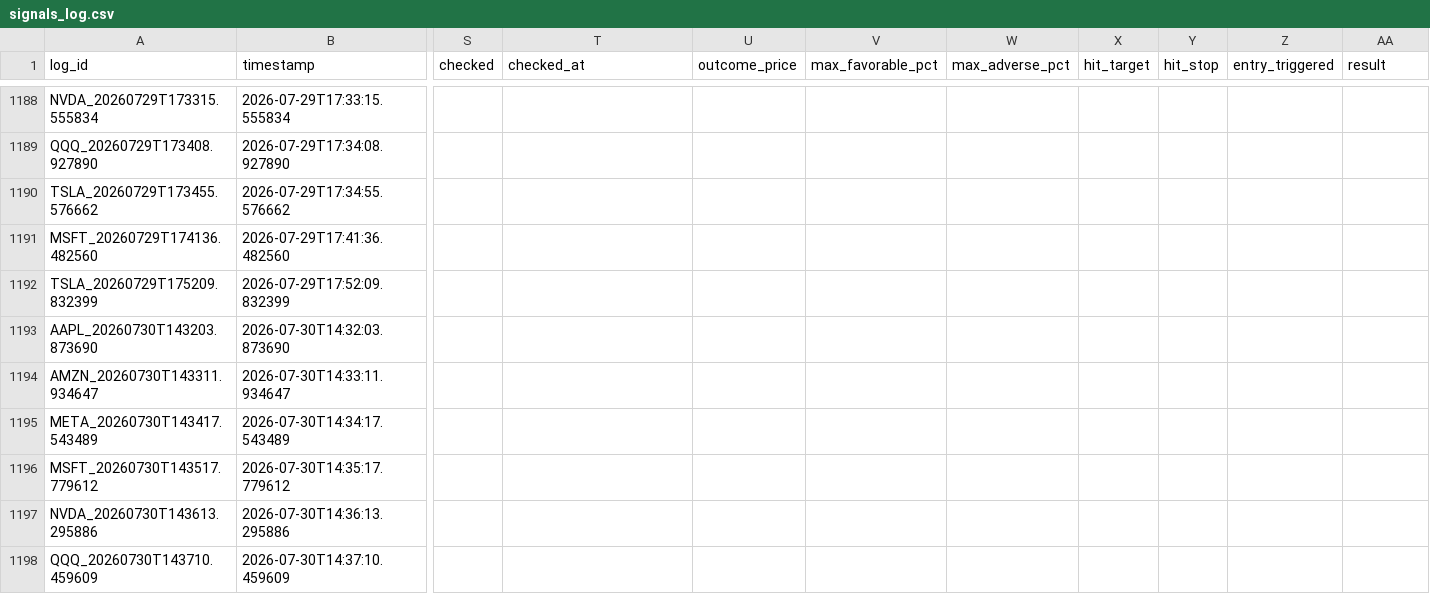
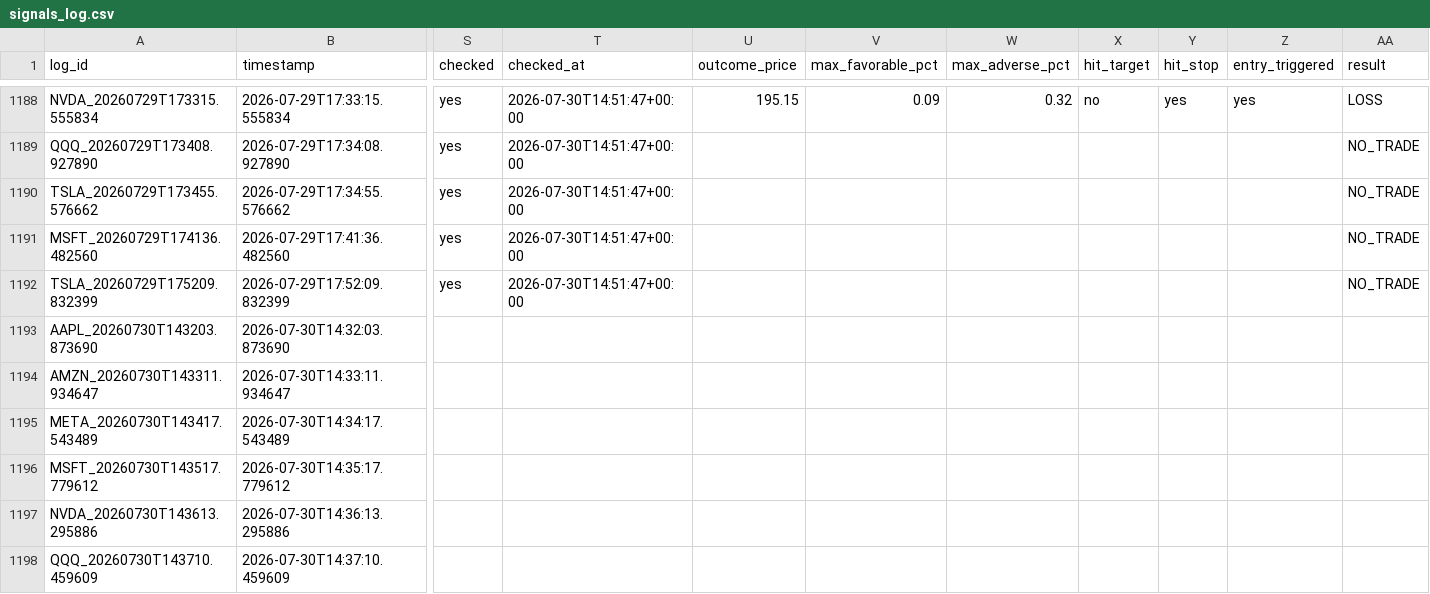
Before and after one commit to xel0irg/stock-ai-bot, a CSV file: backtest/signals_log.csv, drawn as a sheet; only a part is shown, gaps mark what is left out; the diff covers the shown part only; the diff names each change by its address in the sheet, - before the commit and + after, or states it on an @@ line.

Commit message:
chore: update backtest outcomes [skip ci]

```diff
--- a/backtest/signals_log.csv
+++ b/backtest/signals_log.csv
-S1188:S1192 (checked): (empty)
+S1188:S1192 (checked): yes
-T1188:T1192 (checked_at): (empty)
+T1188:T1192 (checked_at): 2026-07-30T14:51:47+00:00
-U1188 (outcome_price): (empty)
+U1188 (outcome_price): 195.15
-V1188 (max_favorable_pct): (empty)
+V1188 (max_favorable_pct): 0.09
-W1188 (max_adverse_pct): (empty)
+W1188 (max_adverse_pct): 0.32
-X1188 (hit_target): (empty)
+X1188 (hit_target): no
-Y1188 (hit_stop): (empty)
+Y1188 (hit_stop): yes
-Z1188 (entry_triggered): (empty)
+Z1188 (entry_triggered): yes
-AA1188 (result): (empty)
+AA1188 (result): LOSS
-AA1189:AA1192 (result): (empty)
+AA1189:AA1192 (result): NO_TRADE
```
Also changed, not shown: 60 edited cells elsewhere in this file.
